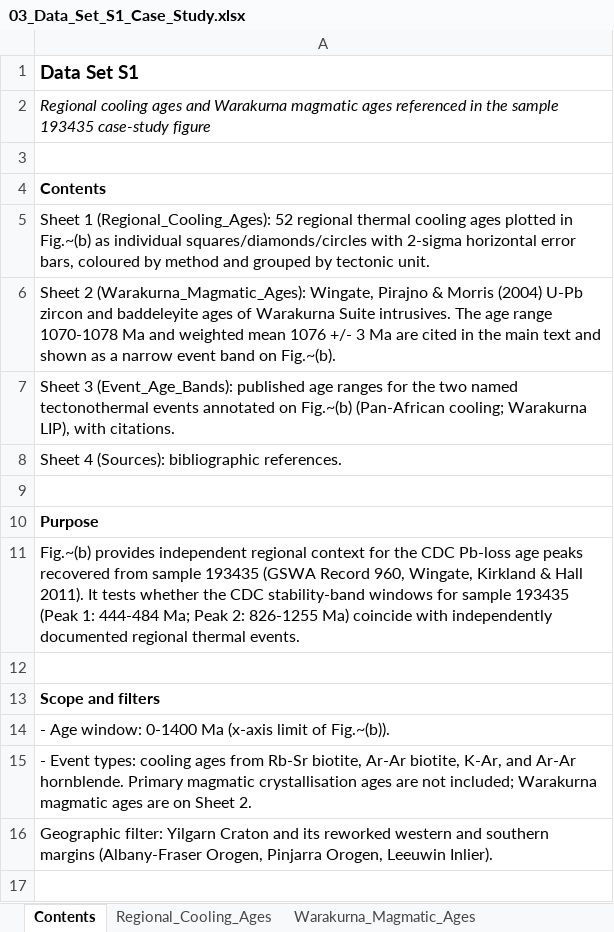
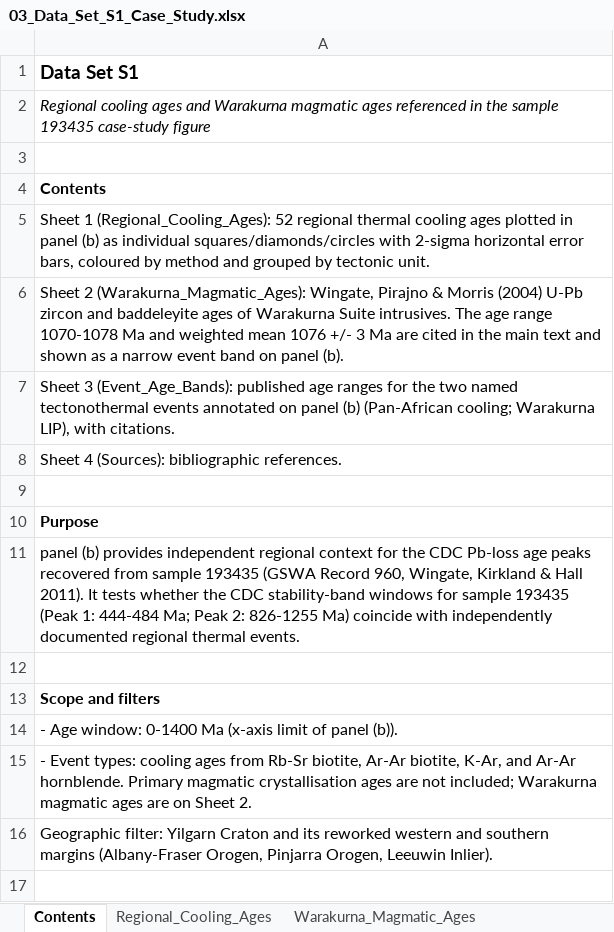
Before and after one commit to lucymathieson3/leadloss-benchmark-manuscript-repro, an Excel workbook: 03_Data_Set_S1_Case_Study.xlsx, sheet Contents, drawn as a sheet; only a part is shown; values as stored, in another font and other column widths than the file's, no borders; the diff names each change by its address in the sheet, - before the commit and + after, or states it on an @@ line.

```diff
--- a/03_Data_Set_S1_Case_Study.xlsx (sheet Contents)
+++ b/03_Data_Set_S1_Case_Study.xlsx (sheet Contents)
-A5: …plotted in Fig.~(b) as individual…
+A5: …plotted in panel (b) as individual…
-A6: …band on Fig.~(b).
+A6: …band on panel (b).
-A7: …annotated on Fig.~(b) (Pan-African cooling;…
+A7: …annotated on panel (b) (Pan-African cooling;…
-A11: Fig.~(b) provides independent…
+A11: panel (b) provides independent…
-A14: …limit of Fig.~(b)).
+A14: …limit of panel (b)).
```
Also changed, not shown: 01_All_Input_Tables.xlsx, 7 other files.
